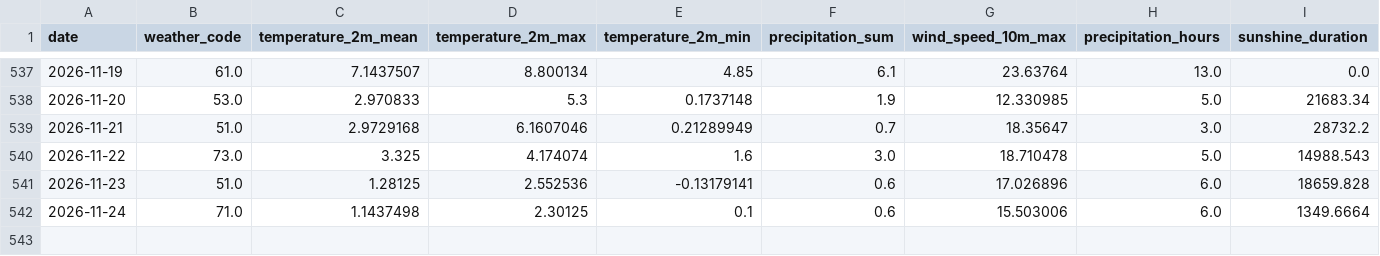
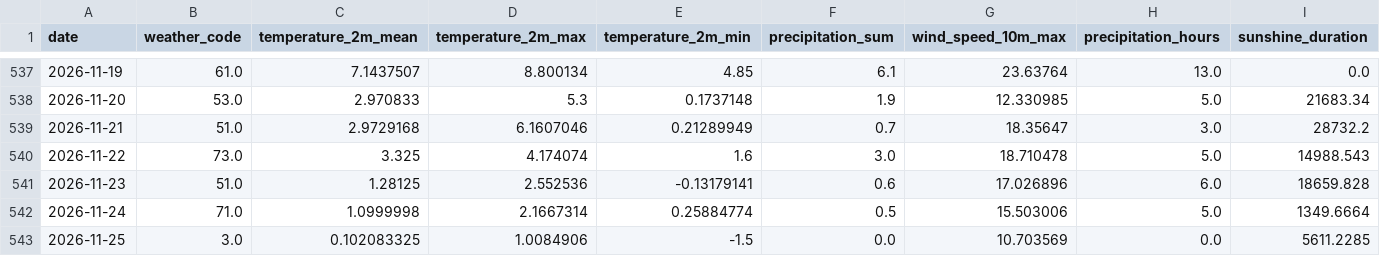
Before and after one commit to fischer-jonas/bbq-tableau, a CSV file: bochum_weather.csv, drawn as a sheet; only a part is shown, gaps mark what is left out.

Commit message:
Daily weather update

```diff
--- a/bochum_weather.csv
+++ b/bochum_weather.csv
@@ -541,2 +541,3 @@ date,weather_code,temperature_2m_mean,temperature_2m_max,temperature_2m_min,prec
 2026-11-23,51.0,1.28125,2.552536,-0.13179141,0.6,17.026896,6.0,18659.828
-2026-11-24,71.0,1.1437498,2.30125,0.1,0.6,15.503006,6.0,1349.6664
+2026-11-24,71.0,1.0999998,2.1667314,0.25884774,0.5,15.503006,5.0,1349.6664
+2026-11-25,3.0,0.102083325,1.0084906,-1.5,0.0,10.703569,0.0,5611.2285
```
Also changed, not shown: glfi.csv.
